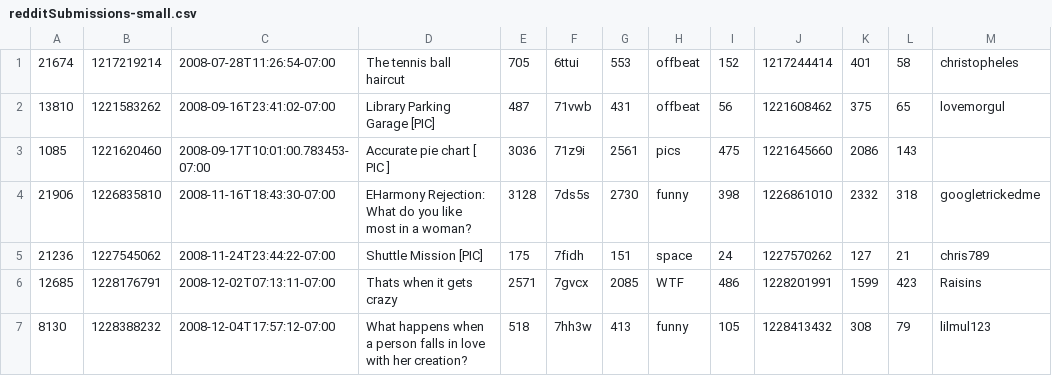
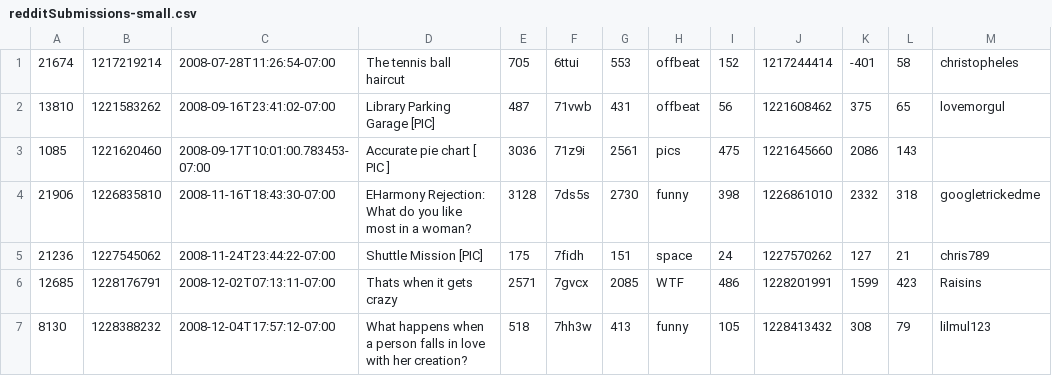
Before and after one commit to aecc/stream-tree-learning, a CSV file: files/redditSubmissions-small.csv, drawn as a sheet; only a part is shown.

```diff
--- a/files/redditSubmissions-small.csv
+++ b/files/redditSubmissions-small.csv
@@ -1,2 +1,2 @@
-21674,1217219214,2008-07-28T11:26:54-07:00,The tennis ball haircut,705,6ttui,553,offbeat,152,1217244414,401,58,christopheles,,
+21674,1217219214,2008-07-28T11:26:54-07:00,The tennis ball haircut,705,6ttui,553,offbeat,152,1217244414,-401,58,christopheles,,
 13810,1221583262,2008-09-16T23:41:02-07:00,Library Parking Garage [PIC],487,71vwb,431,offbeat,56,1221608462,375,65,lovemorgul,,
```
Also changed, not shown: 1 other file.
